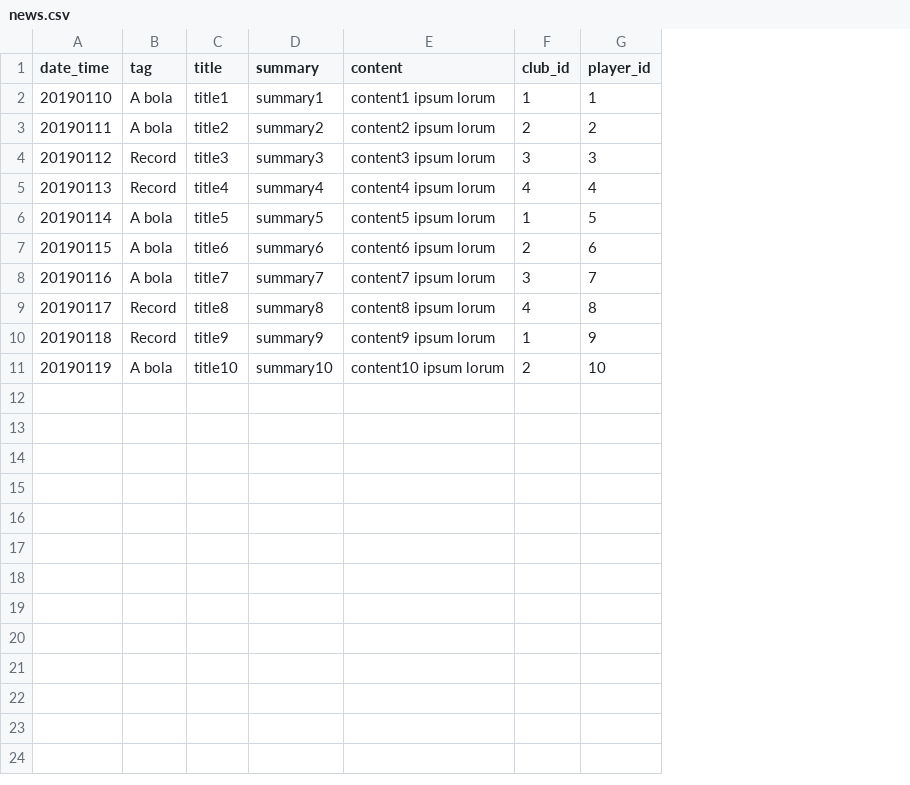
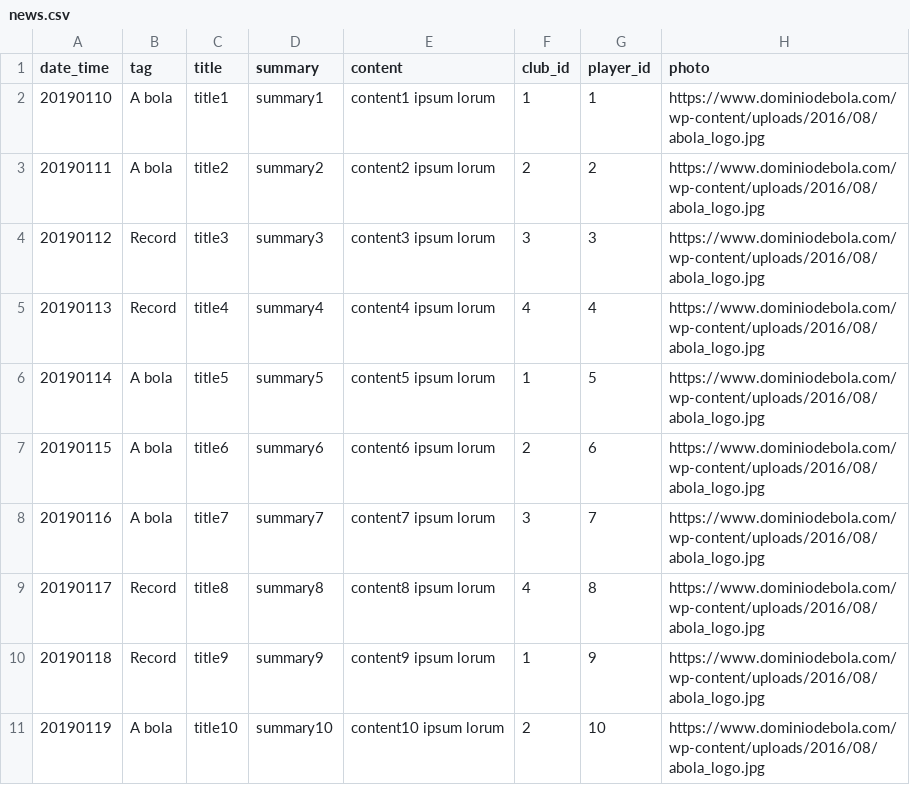
Before and after one commit to pedroagostinho/footinvest, a CSV file: db/news.csv, drawn as a sheet; the diff names each change by its address in the sheet, - before the commit and + after, or states it on an @@ line.

```diff
--- a/db/news.csv
+++ b/db/news.csv
+column H (photo), rows 2-11: all https://www.dominiodebola.com/wp-content/uploads/2016/08/abola_logo.jpg
```
Also changed, not shown: 6 other files.
